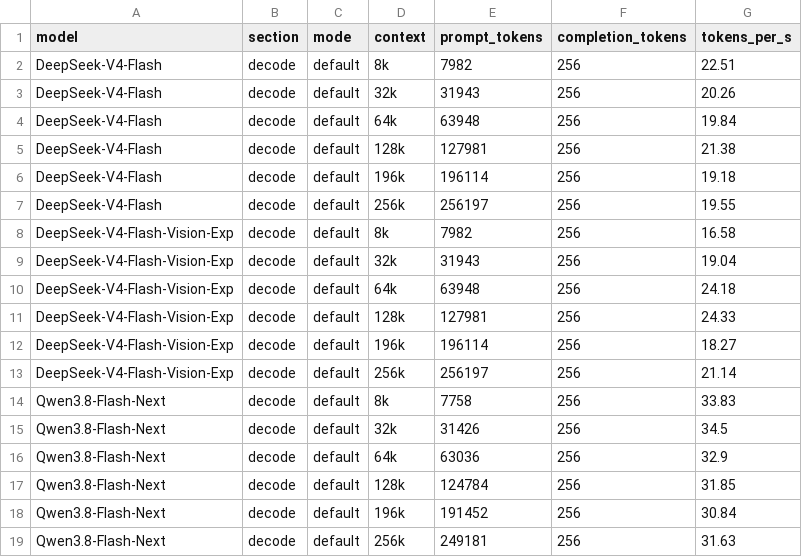
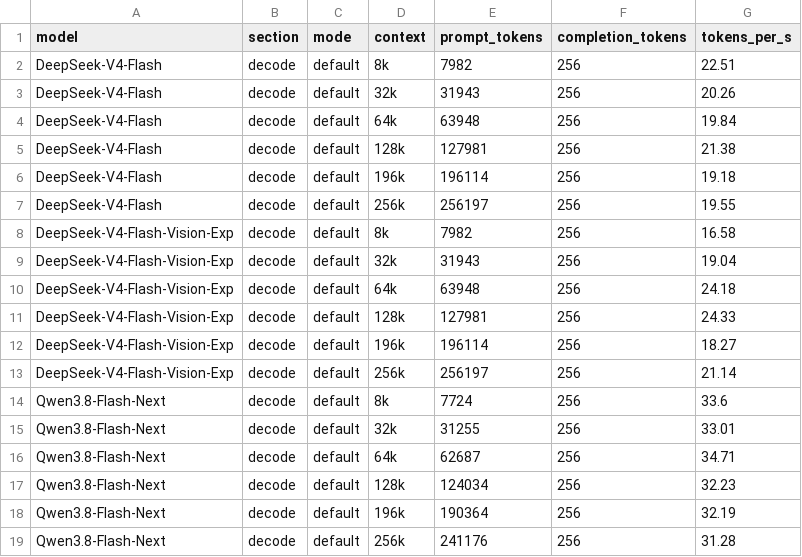
Before and after one commit to xangel82/Athena-Engine, a CSV file: docs/benchmarks/data/decode.csv, drawn as a sheet.

```diff
--- a/docs/benchmarks/data/decode.csv
+++ b/docs/benchmarks/data/decode.csv
@@ -13,7 +13,7 @@ DeepSeek-V4-Flash-Vision-Exp,decode,default,196k,196114,256,18.27
 DeepSeek-V4-Flash-Vision-Exp,decode,default,256k,256197,256,21.14
-Qwen3.8-Flash-Next,decode,default,8k,7758,256,33.83
-Qwen3.8-Flash-Next,decode,default,32k,31426,256,34.5
-Qwen3.8-Flash-Next,decode,default,64k,63036,256,32.9
-Qwen3.8-Flash-Next,decode,default,128k,124784,256,31.85
-Qwen3.8-Flash-Next,decode,default,196k,191452,256,30.84
-Qwen3.8-Flash-Next,decode,default,256k,249181,256,31.63
+Qwen3.8-Flash-Next,decode,default,8k,7724,256,33.6
+Qwen3.8-Flash-Next,decode,default,32k,31255,256,33.01
+Qwen3.8-Flash-Next,decode,default,64k,62687,256,34.71
+Qwen3.8-Flash-Next,decode,default,128k,124034,256,32.23
+Qwen3.8-Flash-Next,decode,default,196k,190364,256,32.19
+Qwen3.8-Flash-Next,decode,default,256k,241176,256,31.28
```
Also changed, not shown: docs/benchmarks/data/prefill_phase.csv, 9 other files.
